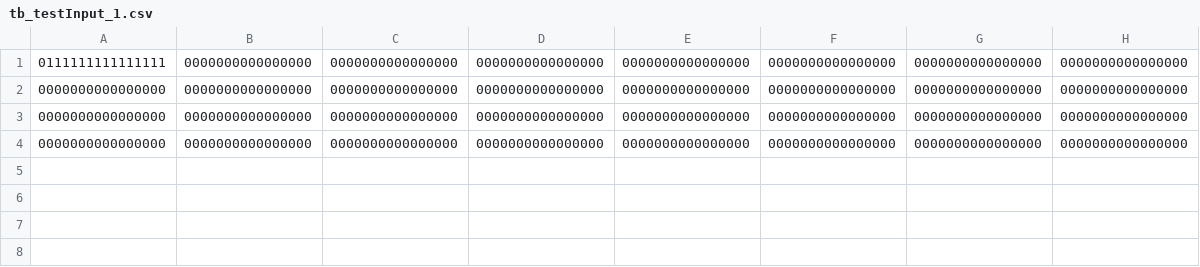
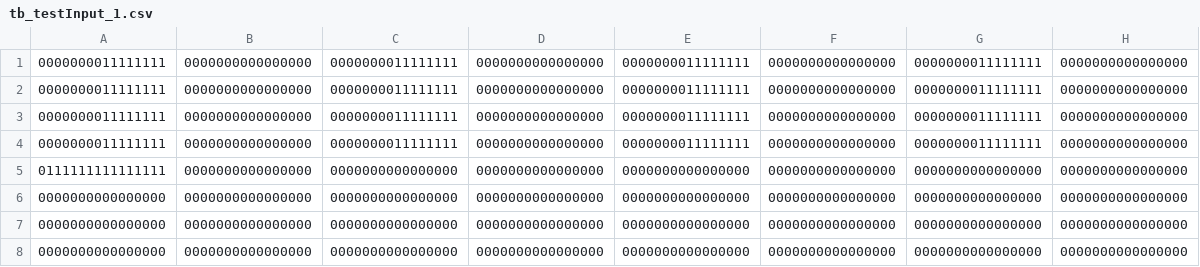
Before and after one commit to whimbree/Pipelined-FFT, a CSV file: tb_testInput_1.csv, drawn as a sheet; the diff names each change by its address in the sheet, - before the commit and + after, or states it on an @@ line.

```diff
--- a/tb_testInput_1.csv
+++ b/tb_testInput_1.csv
+row 1: 0000000011111111 | 0000000000000000 | 0000000011111111 | 0000000000000000 | 0000000011111111 | 0000000000000000 | 0000000011111111 | 0000000000000000
+row 2: 0000000011111111 | 0000000000000000 | 0000000011111111 | 0000000000000000 | 0000000011111111 | 0000000000000000 | 0000000011111111 | 0000000000000000
+row 3: 0000000011111111 | 0000000000000000 | 0000000011111111 | 0000000000000000 | 0000000011111111 | 0000000000000000 | 0000000011111111 | 0000000000000000
+row 4: 0000000011111111 | 0000000000000000 | 0000000011111111 | 0000000000000000 | 0000000011111111 | 0000000000000000 | 0000000011111111 | 0000000000000000
```
Also changed, not shown: 5 other files.
